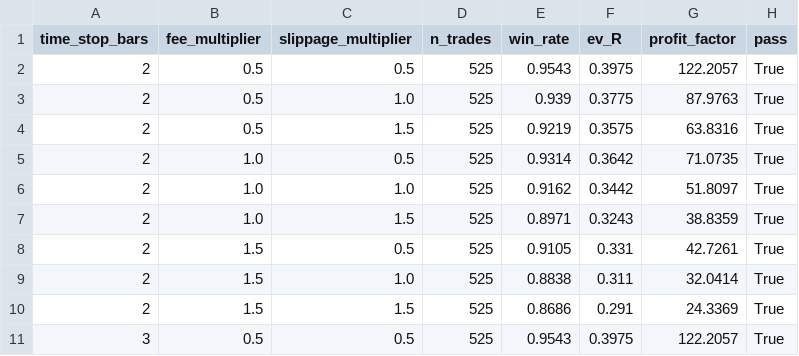
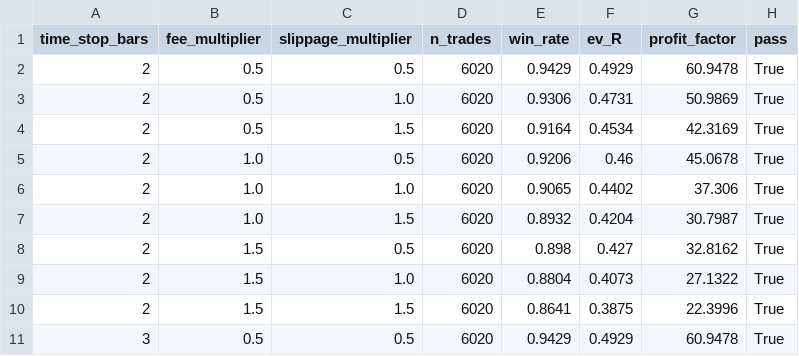
Before and after one commit to RuszLi/quantx-okx-bot, a CSV file: reports/v3_output/per_strategy/beta_decouple/sensitivity_grid.csv, drawn as a sheet; only a part is shown; the diff covers the shown part only.

```diff
--- a/reports/v3_output/per_strategy/beta_decouple/sensitivity_grid.csv
+++ b/reports/v3_output/per_strategy/beta_decouple/sensitivity_grid.csv
@@ -1,11 +1,11 @@
 time_stop_bars,fee_multiplier,slippage_multiplier,n_trades,win_rate,ev_R,profit_factor,pass
-2,0.5,0.5,525,0.9543,0.3975,122.2057,True
-2,0.5,1.0,525,0.939,0.3775,87.9763,True
-2,0.5,1.5,525,0.9219,0.3575,63.8316,True
-2,1.0,0.5,525,0.9314,0.3642,71.0735,True
-2,1.0,1.0,525,0.9162,0.3442,51.8097,True
-2,1.0,1.5,525,0.8971,0.3243,38.8359,True
-2,1.5,0.5,525,0.9105,0.331,42.7261,True
-2,1.5,1.0,525,0.8838,0.311,32.0414,True
-2,1.5,1.5,525,0.8686,0.291,24.3369,True
-3,0.5,0.5,525,0.9543,0.3975,122.2057,True
+2,0.5,0.5,6020,0.9429,0.4929,60.9478,True
+2,0.5,1.0,6020,0.9306,0.4731,50.9869,True
+2,0.5,1.5,6020,0.9164,0.4534,42.3169,True
+2,1.0,0.5,6020,0.9206,0.46,45.0678,True
+2,1.0,1.0,6020,0.9065,0.4402,37.306,True
+2,1.0,1.5,6020,0.8932,0.4204,30.7987,True
+2,1.5,0.5,6020,0.898,0.427,32.8162,True
+2,1.5,1.0,6020,0.8804,0.4073,27.1322,True
+2,1.5,1.5,6020,0.8641,0.3875,22.3996,True
+3,0.5,0.5,6020,0.9429,0.4929,60.9478,True
```
Also changed, not shown: 68 edited cells elsewhere in this file, reports/v3_output/per_strategy/beta_decouple/group_by_hour_utc.csv, reports/v3_output/per_strategy/beta_decouple/group_by_symbol.csv, 29 other files.
